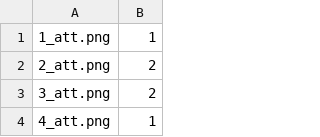
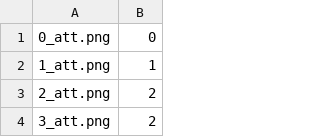
Before and after one commit to vkarlstrand/pie, a CSV file: attacked_images/2021-11-16/targeted_images/data_labels_train.csv, drawn as a sheet; only a part is shown; the shorter side is filled out with more unchanged rows; the diff names each change by its address in the sheet, - before the commit and + after, or states it on an @@ line.

```diff
--- a/attacked_images/2021-11-16/targeted_images/data_labels_train.csv
+++ b/attacked_images/2021-11-16/targeted_images/data_labels_train.csv
+row 1: 0_att.png | 0
```
Also changed, not shown: attacked_images/2021-11-16/attacked_images/data_labels_train.csv, attacked_images/2021-11-16/original_images/data_labels_train.csv, 9 other files.
